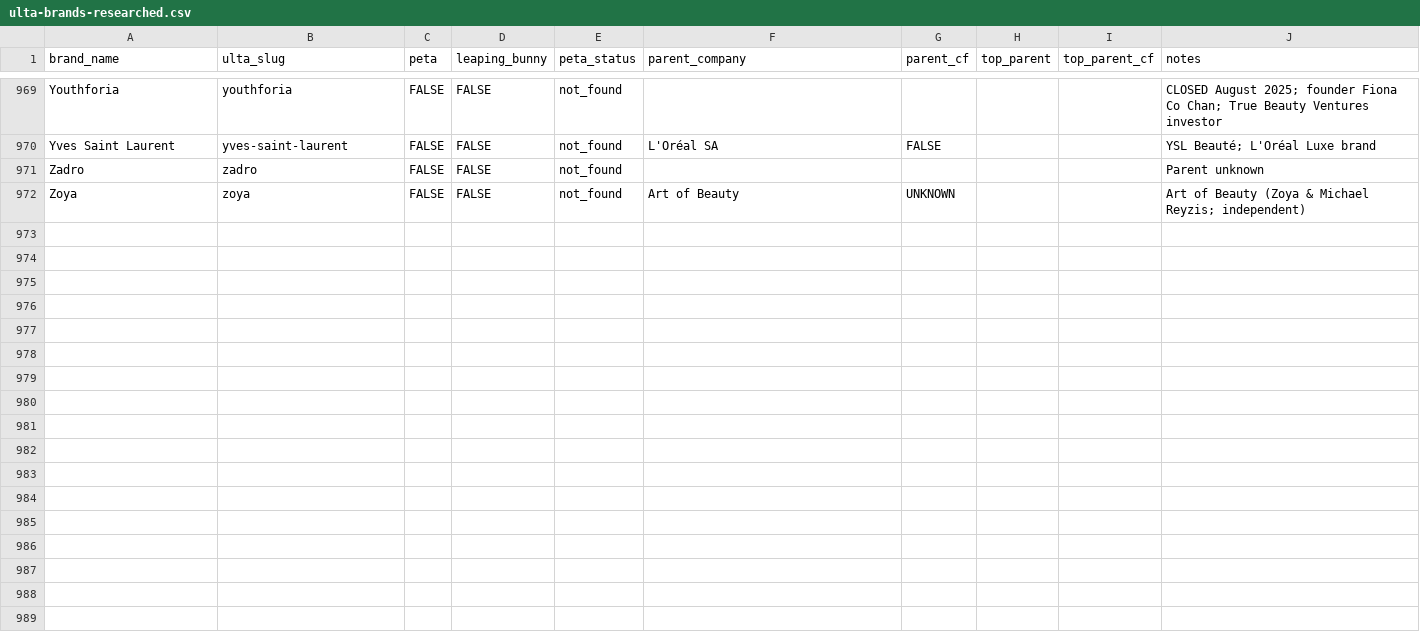
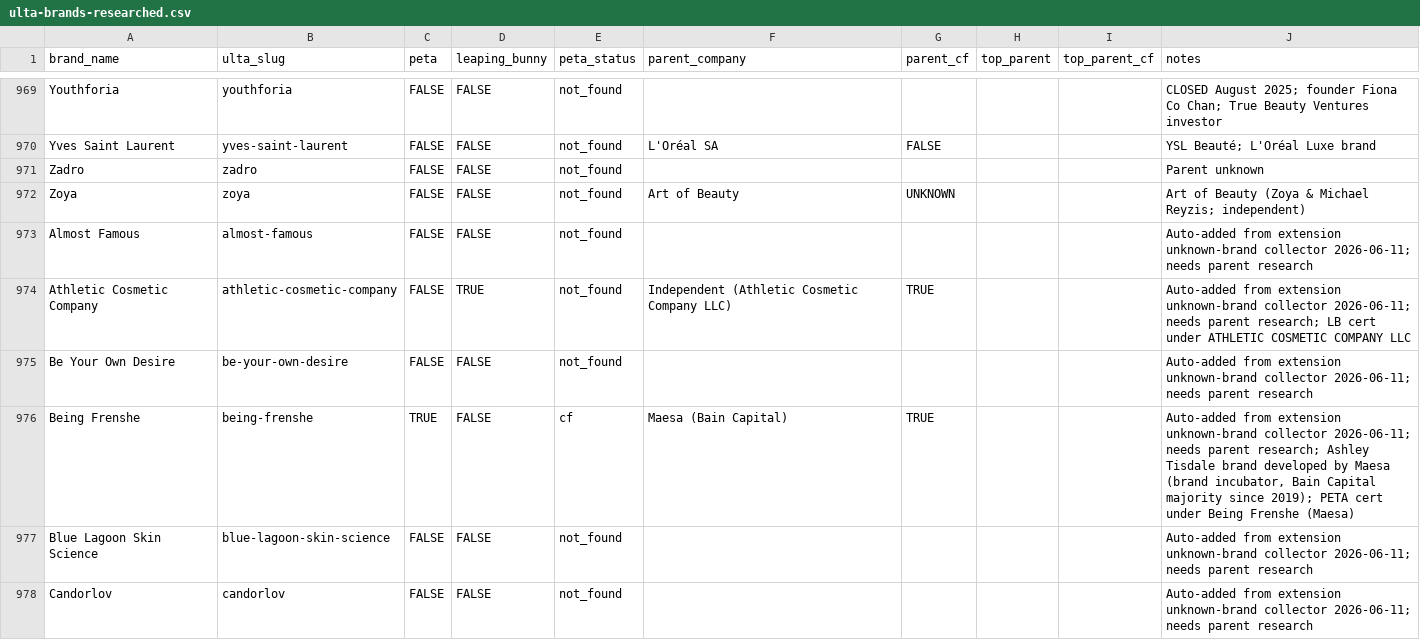
Before and after one commit to CoolpantsMcBadass/bunny-check, a CSV file: data/ulta-brands-researched.csv, drawn as a sheet; only a part is shown, gaps mark what is left out; the diff covers the shown part only; the diff names each change by its address in the sheet, - before the commit and + after, or states it on an @@ line.

```diff
--- a/data/ulta-brands-researched.csv
+++ b/data/ulta-brands-researched.csv
+row 973: Almost Famous | almost-famous | FALSE | FALSE | not_found |  |  |  |  | Auto-added from extension unknown-brand collector 2026-06-11; needs parent research
+row 974: Athletic Cosmetic Company | athletic-cosmetic-company | FALSE | TRUE | not_found | Independent (Athletic Cosmetic Company LLC) | TRUE |  |  | Auto-added from extension unknown-brand collector 2026-06-11; needs parent research; LB cert under ATHLETIC COSMETIC COMPANY LLC
+row 975: Be Your Own Desire | be-your-own-desire | FALSE | FALSE | not_found |  |  |  |  | Auto-added from extension unknown-brand collector 2026-06-11; needs parent research
+row 976: Being Frenshe | being-frenshe | TRUE | FALSE | cf | Maesa (Bain Capital) | TRUE |  |  | Auto-added from extension unknown-brand collector 2026-06-11; needs parent research; Ashley Tisdale brand developed by Maesa (brand incubator, Bain Capital majority since 2019); PETA cert under Being Frenshe (Maesa)
+row 977: Blue Lagoon Skin Science | blue-lagoon-skin-science | FALSE | FALSE | not_found |  |  |  |  | Auto-added from extension unknown-brand collector 2026-06-11; needs parent research
+row 978: Candorlov | candorlov | FALSE | FALSE | not_found |  |  |  |  | Auto-added from extension unknown-brand collector 2026-06-11; needs parent research
```
Also changed, not shown: 16 added rows and 4 edited cells elsewhere in this file, 5 other files.
